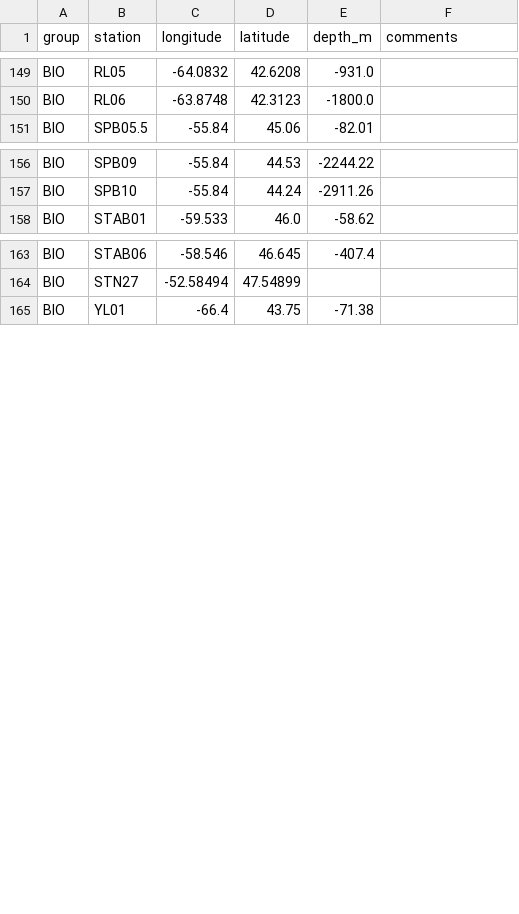
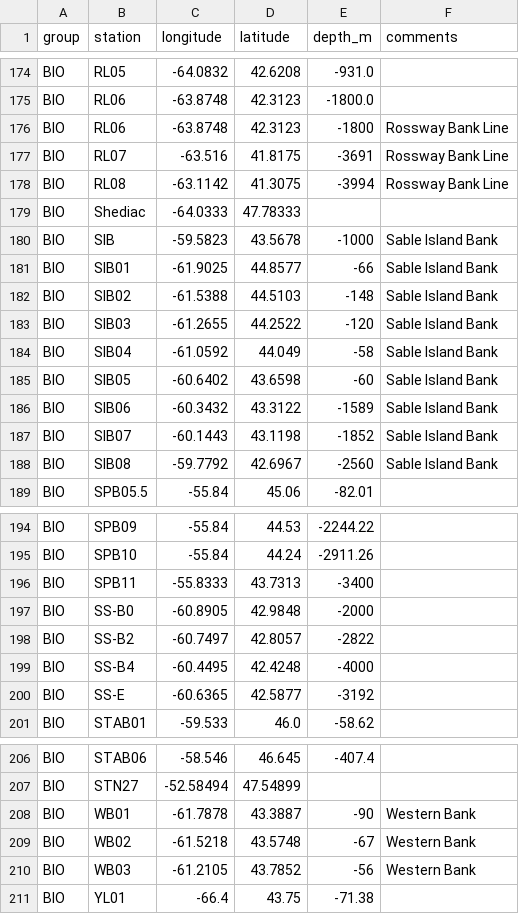
Before and after one commit to cioos-siooc/cioos-siooc_data_transform, a CSV file: projects/odf_transform/reference_stations.csv, drawn as a sheet; only a part is shown, gaps mark what is left out; the diff covers the shown part only.

Commit message:
Add more stations and sort by station name the list reference_stations.csv

```diff
--- a/projects/odf_transform/reference_stations.csv
+++ b/projects/odf_transform/reference_stations.csv
@@ -150,0 +176,13 @@ BIO,RL06,-63.8748,42.3123,-1800.0
+BIO,RL06,-63.8748,42.3123,-1800,Rossway Bank Line,
+BIO,RL07,-63.516,41.8175,-3691,Rossway Bank Line,
+BIO,RL08,-63.1142,41.3075,-3994,Rossway Bank Line,
+BIO,Shediac,-64.0333,47.78333,,,
+BIO,SIB,-59.5823,43.5678,-1000,Sable Island Bank,
+BIO,SIB01,-61.9025,44.8577,-66,Sable Island Bank,
+BIO,SIB02,-61.5388,44.5103,-148,Sable Island Bank,
+BIO,SIB03,-61.2655,44.2522,-120,Sable Island Bank,
+BIO,SIB04,-61.0592,44.049,-58,Sable Island Bank,
+BIO,SIB05,-60.6402,43.6598,-60,Sable Island Bank,
+BIO,SIB06,-60.3432,43.3122,-1589,Sable Island Bank,
+BIO,SIB07,-60.1443,43.1198,-1852,Sable Island Bank,
+BIO,SIB08,-59.7792,42.6967,-2560,Sable Island Bank,
@@ -157,0 +196,5 @@ BIO,SPB10,-55.84,44.24,-2911.26
+BIO,SPB11,-55.8333,43.7313,-3400,,
+BIO,SS-B0,-60.8905,42.9848,-2000,,
+BIO,SS-B2,-60.7497,42.8057,-2822,,
+BIO,SS-B4,-60.4495,42.4248,-4000,,
+BIO,SS-E,-60.6365,42.5877,-3192,,
@@ -164,0 +208,3 @@ BIO,STN27,-52.58494,47.54899,
+BIO,WB01,-61.7878,43.3887,-90,Western Bank,
+BIO,WB02,-61.5218,43.5748,-67,Western Bank,
+BIO,WB03,-61.2105,43.7852,-56,Western Bank,
```
Also changed, not shown: 6 added rows and 19 moved rows elsewhere in this file.
